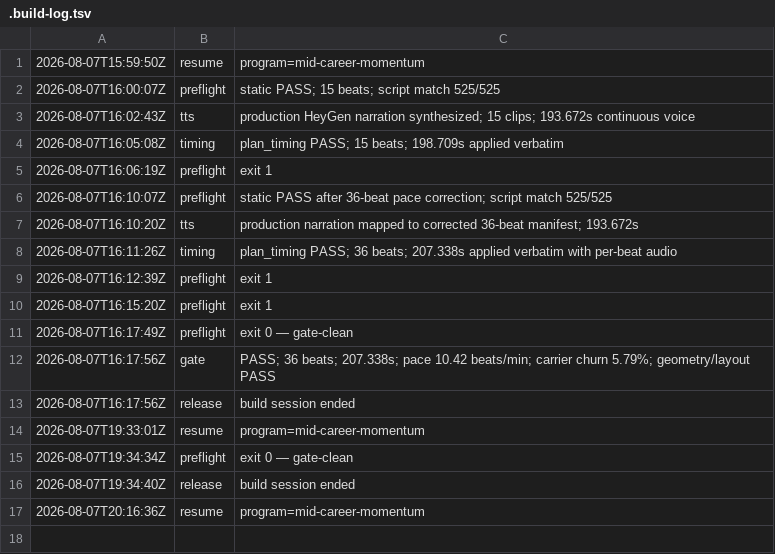
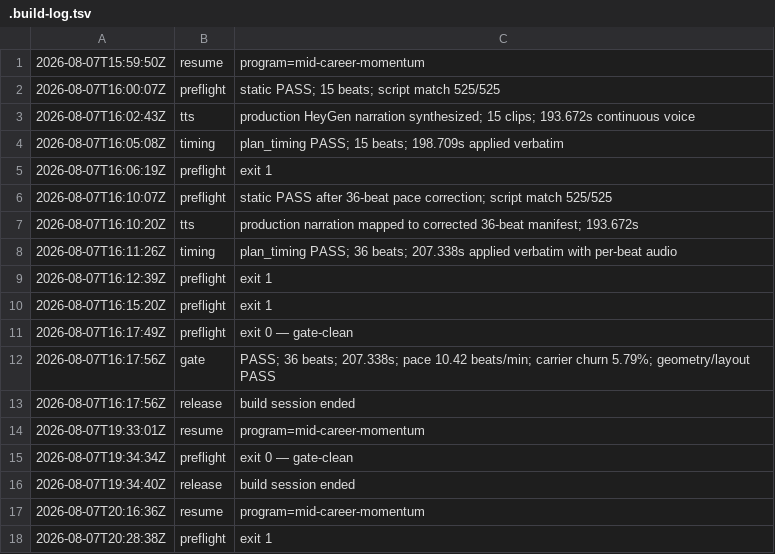
Before and after one commit to community-SCLA/SCLA-Profile, a TSV file: projects/video-production/renders-hyperframes/m5_skills-for-the-ai-era/.build-log.tsv, drawn as a sheet.

```diff
--- a/projects/video-production/renders-hyperframes/m5_skills-for-the-ai-era/.build-log.tsv
+++ b/projects/video-production/renders-hyperframes/m5_skills-for-the-ai-era/.build-log.tsv
@@ -17 +17,2 @@
 2026-08-07T20:16:36Z	resume	program=mid-career-momentum
+2026-08-07T20:28:38Z	preflight	exit 1
```
Also changed, not shown: projects/video-production/renders-hyperframes/m2_mid-career-mindsets-and-limiting-beliefs/.build-log.tsv, 4 other files.
